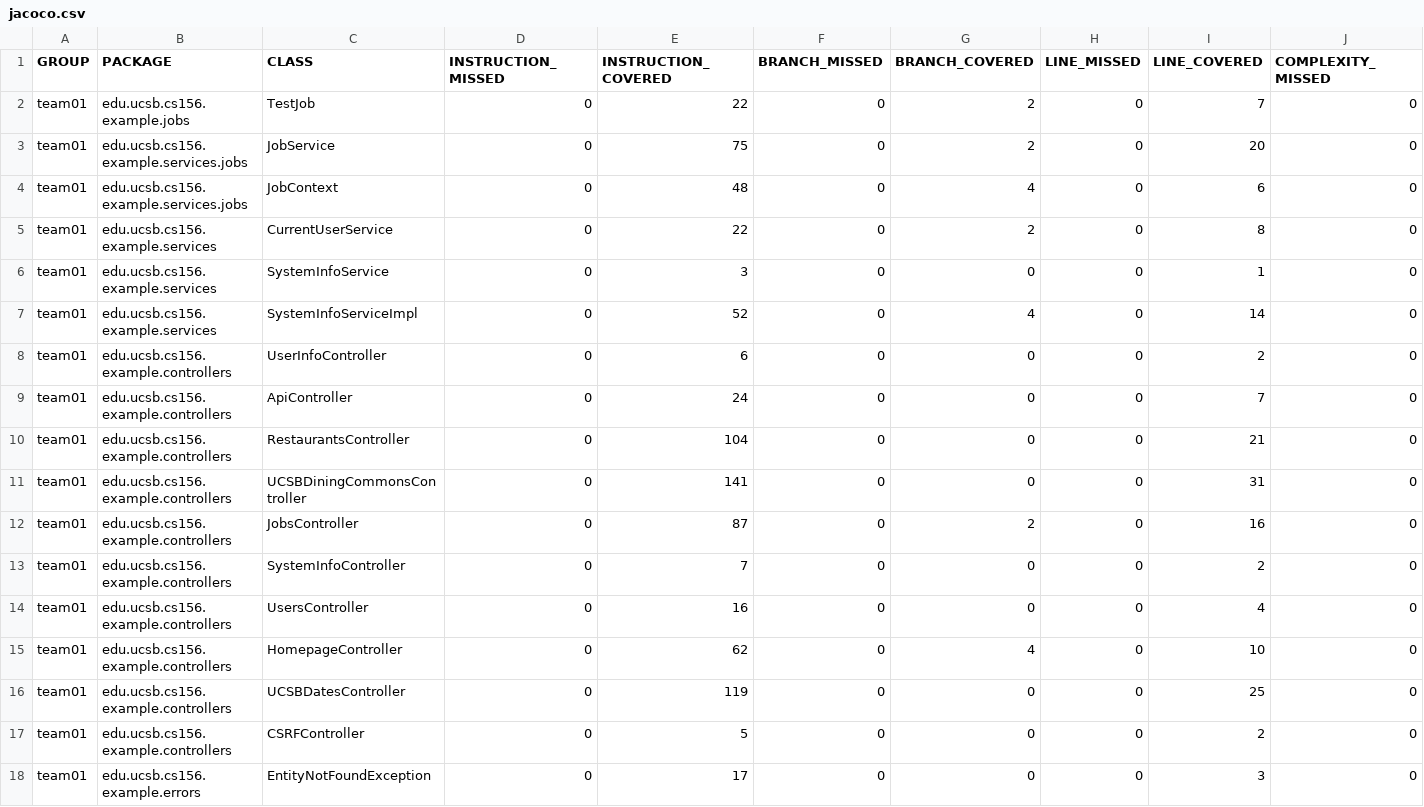
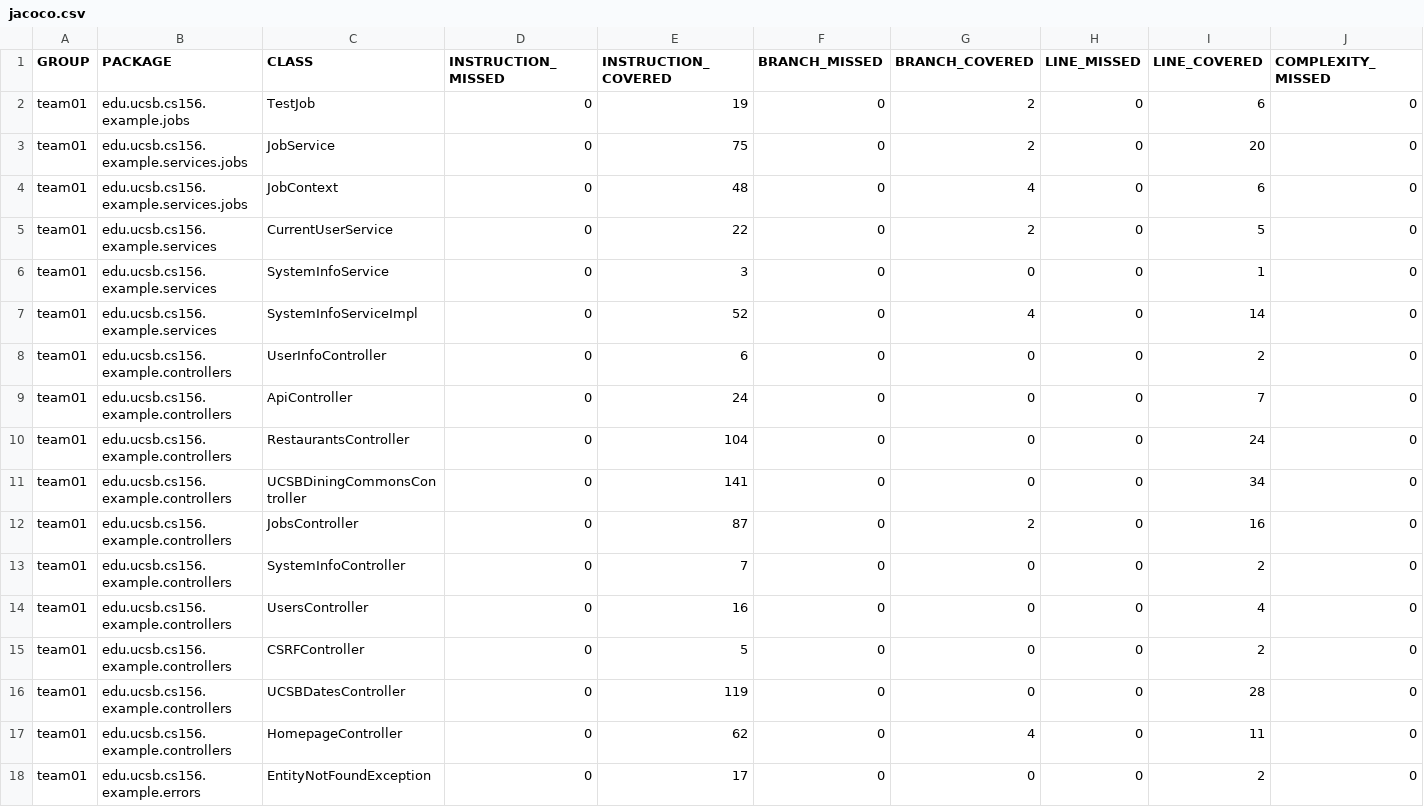
Before and after one commit to ucsb-cs156-f25/STARTER-team01, a CSV file: jacoco/jacoco.csv, drawn as a sheet; only a part is shown; removed rows and columns are numbered as before the commit, all else as after; rows hold the shown columns only; the diff names each change by its address in the sheet, - before the commit and + after, or states it on an @@ line.

Commit message:
Deploying to gh-pages from @ ucsb-cs156-f25/STARTER-team01@b208617ddfea51c74a2b577ecf4b91ff3b82f80f 🚀

```diff
--- a/jacoco/jacoco.csv
+++ b/jacoco/jacoco.csv
-E2 (INSTRUCTION_COVERED): 22
+E2 (INSTRUCTION_COVERED): 19
-I2 (LINE_COVERED): 7
+I2 (LINE_COVERED): 6
-I5 (LINE_COVERED): 8
+I5 (LINE_COVERED): 5
-I10 (LINE_COVERED): 21
+I10 (LINE_COVERED): 24
-I11 (LINE_COVERED): 31
+I11 (LINE_COVERED): 34
-row 15: team01 | edu.ucsb.cs156.example.controllers | HomepageController | 0 | 62 | 0 | 4 | 0 | 10 | 0
-row 16: team01 | edu.ucsb.cs156.example.controllers | UCSBDatesController | 0 | 119 | 0 | 0 | 0 | 25 | 0
+row 16: team01 | edu.ucsb.cs156.example.controllers | UCSBDatesController | 0 | 119 | 0 | 0 | 0 | 28 | 0
+row 17: team01 | edu.ucsb.cs156.example.controllers | HomepageController | 0 | 62 | 0 | 4 | 0 | 11 | 0
-I18 (LINE_COVERED): 3
+I18 (LINE_COVERED): 2
```
Also changed, not shown: 41 other files.
